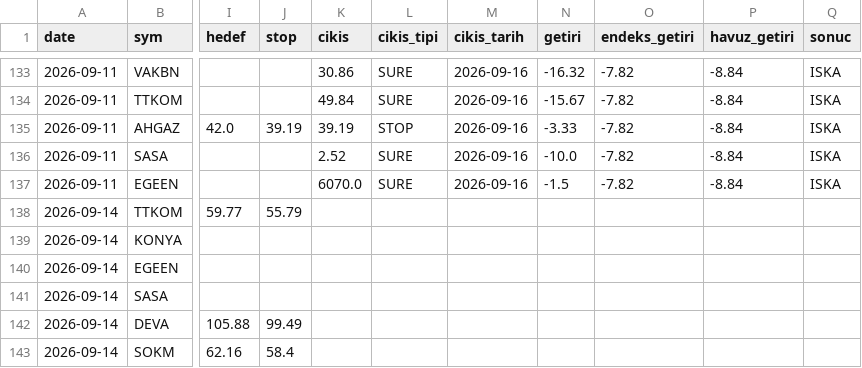
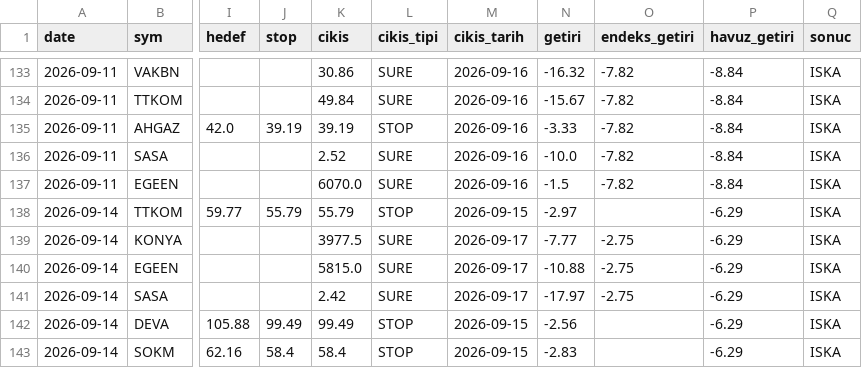
Before and after one commit to Mert04260/bist-radar, a CSV file: canli-izleme/signals.csv, drawn as a sheet; only a part is shown, gaps mark what is left out; the diff names each change by its address in the sheet, - before the commit and + after, or states it on an @@ line.

```diff
--- a/canli-izleme/signals.csv
+++ b/canli-izleme/signals.csv
-K138 (cikis): (empty)
+K138 (cikis): 55.79
-L138 (cikis_tipi): (empty)
+L138 (cikis_tipi): STOP
-M138 (cikis_tarih): (empty)
+M138 (cikis_tarih): 2026-09-15
-N138 (getiri): (empty)
+N138 (getiri): -2.97
-P138:P143 (havuz_getiri): (empty)
+P138:P143 (havuz_getiri): -6.29
-Q138:Q143 (sonuc): (empty)
+Q138:Q143 (sonuc): ISKA
-K139 (cikis): (empty)
+K139 (cikis): 3977.5
-L139:L141 (cikis_tipi): (empty)
+L139:L141 (cikis_tipi): SURE
-M139:M141 (cikis_tarih): (empty)
+M139:M141 (cikis_tarih): 2026-09-17
-N139 (getiri): (empty)
+N139 (getiri): -7.77
-O139:O141 (endeks_getiri): (empty)
+O139:O141 (endeks_getiri): -2.75
-K140 (cikis): (empty)
+K140 (cikis): 5815.0
-N140 (getiri): (empty)
+N140 (getiri): -10.88
-K141 (cikis): (empty)
+K141 (cikis): 2.42
-N141 (getiri): (empty)
+N141 (getiri): -17.97
-K142 (cikis): (empty)
+K142 (cikis): 99.49
-L142:L143 (cikis_tipi): (empty)
+L142:L143 (cikis_tipi): STOP
-M142:M143 (cikis_tarih): (empty)
+M142:M143 (cikis_tarih): 2026-09-15
-N142 (getiri): (empty)
+N142 (getiri): -2.56
-K143 (cikis): (empty)
+K143 (cikis): 58.4
-N143 (getiri): (empty)
+N143 (getiri): -2.83
```
Also changed, not shown: 1 other file.
